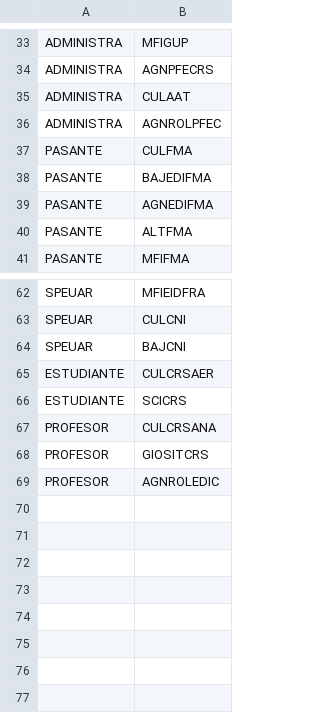
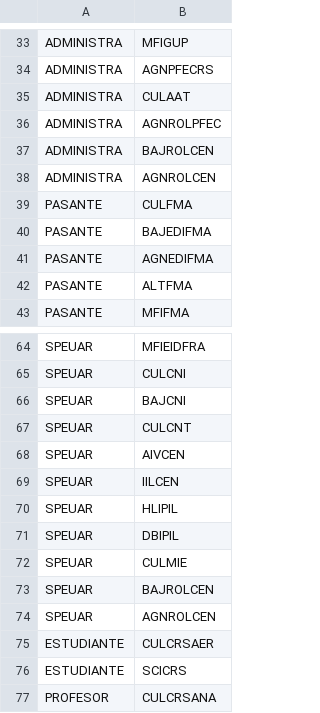
Before and after one commit to warborn/unam_odontology, a CSV file: database/seeds/csv/privilege_role.csv, drawn as a sheet; only a part is shown, gaps mark what is left out; the shorter side is filled out with more unchanged rows; the diff names each change by its address in the sheet, - before the commit and + after, or states it on an @@ line.

```diff
--- a/database/seeds/csv/privilege_role.csv
+++ b/database/seeds/csv/privilege_role.csv
+row 37: ADMINISTRA | BAJROLCEN
+row 38: ADMINISTRA | AGNROLCEN
+row 67: SPEUAR | CULCNT
+row 68: SPEUAR | AIVCEN
+row 69: SPEUAR | IILCEN
+row 70: SPEUAR | HLIPIL
+row 71: SPEUAR | DBIPIL
+row 72: SPEUAR | CULMIE
+row 73: SPEUAR | BAJROLCEN
+row 74: SPEUAR | AGNROLCEN
```
Also changed, not shown: database/seeds/csv/privileges.csv, 6 other files.
